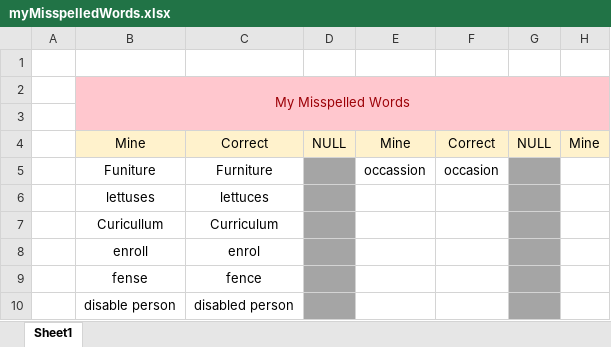
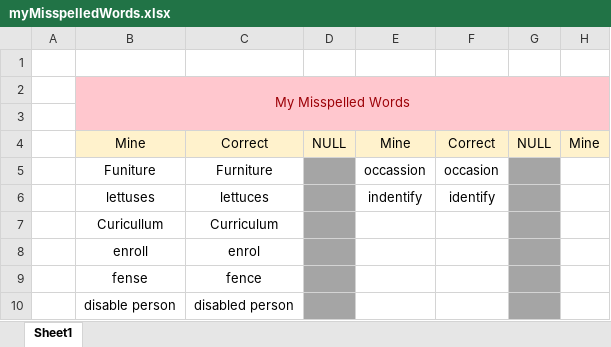
Before and after one commit to nayzinminlwin/IELTS_Practice_Repo, an Excel workbook: myMisspelledWords.xlsx, sheet Sheet1, drawn as a sheet; only a part is shown; values as stored, in another font and other column widths than the file's, no borders; the diff names each change by its address in the sheet, - before the commit and + after, or states it on an @@ line.

Commit message:
Added a misspelled word.

```diff
--- a/myMisspelledWords.xlsx (sheet Sheet1)
+++ b/myMisspelledWords.xlsx (sheet Sheet1)
-E6: (empty)
+E6: indentify
-F6: (empty)
+F6: identify
```
